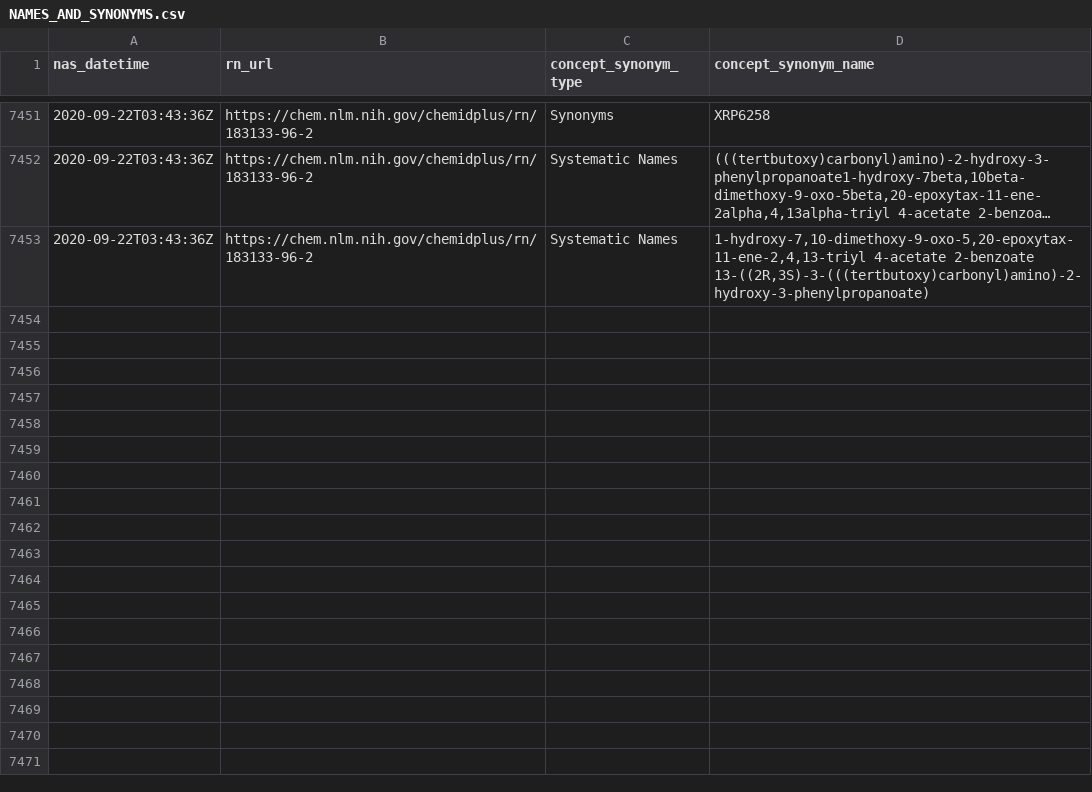
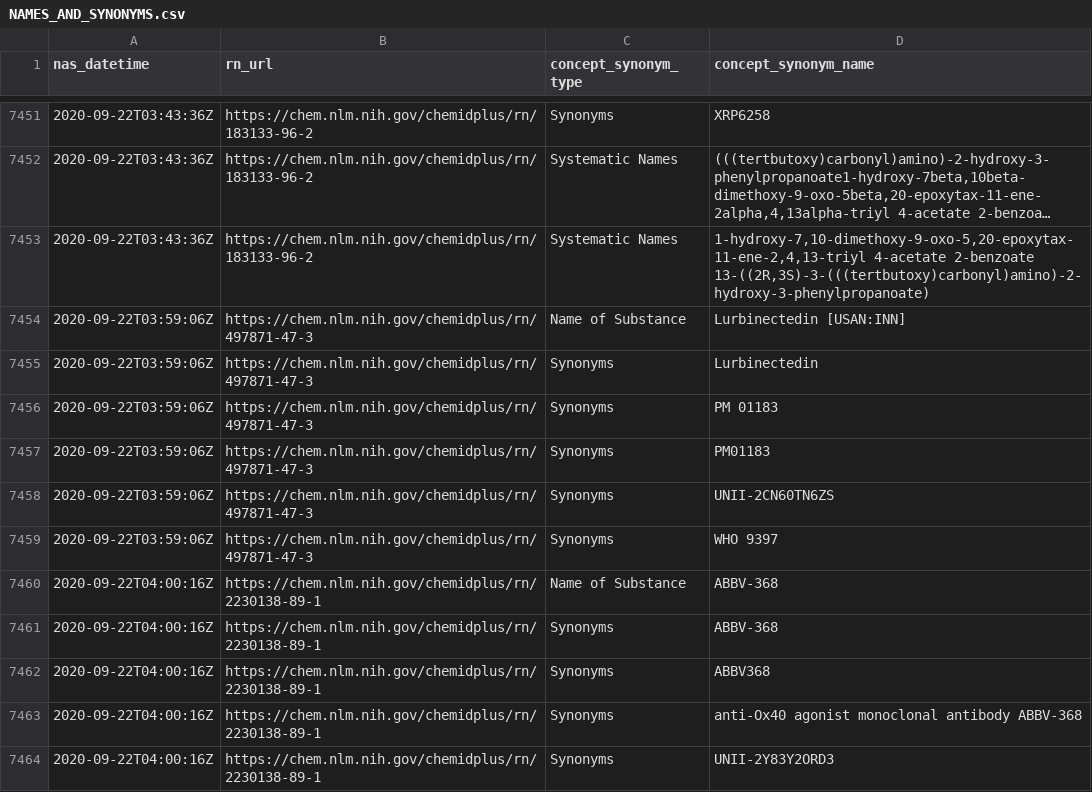
Before and after one commit to meerapatelmd/chemidplusSearchData, a CSV file: data-raw/NAMES_AND_SYNONYMS.csv, drawn as a sheet; only a part is shown, gaps mark what is left out; long unchanged cells end in ….

Commit message:
automated data refresh

```diff
--- a/data-raw/NAMES_AND_SYNONYMS.csv
+++ b/data-raw/NAMES_AND_SYNONYMS.csv
@@ -7453 +7453,12 @@ nas_datetime,rn_url,concept_synonym_type,concept_synonym_name
 2020-09-22T03:43:36Z,https://chem.nlm.nih.gov/chemidplus/rn/183133-96-2,Systematic Names,"1-hydroxy-7,10-dimethoxy-9-oxo-5,20-epoxytax-11-ene-2,4,13-triyl 4-acetate 2-benzoate 13-((2R,3S)-3-(((tertbutoxy)carbonyl)amino)-2-hydroxy-3-phenylpropanoate)"
+2020-09-22T03:59:06Z,https://chem.nlm.nih.gov/chemidplus/rn/497871-47-3,Name of Substance,Lurbinectedin [USAN:INN]
+2020-09-22T03:59:06Z,https://chem.nlm.nih.gov/chemidplus/rn/497871-47-3,Synonyms,Lurbinectedin
+2020-09-22T03:59:06Z,https://chem.nlm.nih.gov/chemidplus/rn/497871-47-3,Synonyms,PM 01183
+2020-09-22T03:59:06Z,https://chem.nlm.nih.gov/chemidplus/rn/497871-47-3,Synonyms,PM01183
+2020-09-22T03:59:06Z,https://chem.nlm.nih.gov/chemidplus/rn/497871-47-3,Synonyms,UNII-2CN60TN6ZS
+2020-09-22T03:59:06Z,https://chem.nlm.nih.gov/chemidplus/rn/497871-47-3,Synonyms,WHO 9397
+2020-09-22T04:00:16Z,https://chem.nlm.nih.gov/chemidplus/rn/2230138-89-1,Name of Substance,ABBV-368
+2020-09-22T04:00:16Z,https://chem.nlm.nih.gov/chemidplus/rn/2230138-89-1,Synonyms,ABBV-368
+2020-09-22T04:00:16Z,https://chem.nlm.nih.gov/chemidplus/rn/2230138-89-1,Synonyms,ABBV368
+2020-09-22T04:00:16Z,https://chem.nlm.nih.gov/chemidplus/rn/2230138-89-1,Synonyms,anti-Ox40 agonist monoclonal antibody ABBV-368
+2020-09-22T04:00:16Z,https://chem.nlm.nih.gov/chemidplus/rn/2230138-89-1,Synonyms,UNII-2Y83Y2ORD3
```
Also changed, not shown: data-raw/REGISTRY_NUMBERS.csv, data-raw/RN_URL_VALIDITY.csv, 14 other files.
